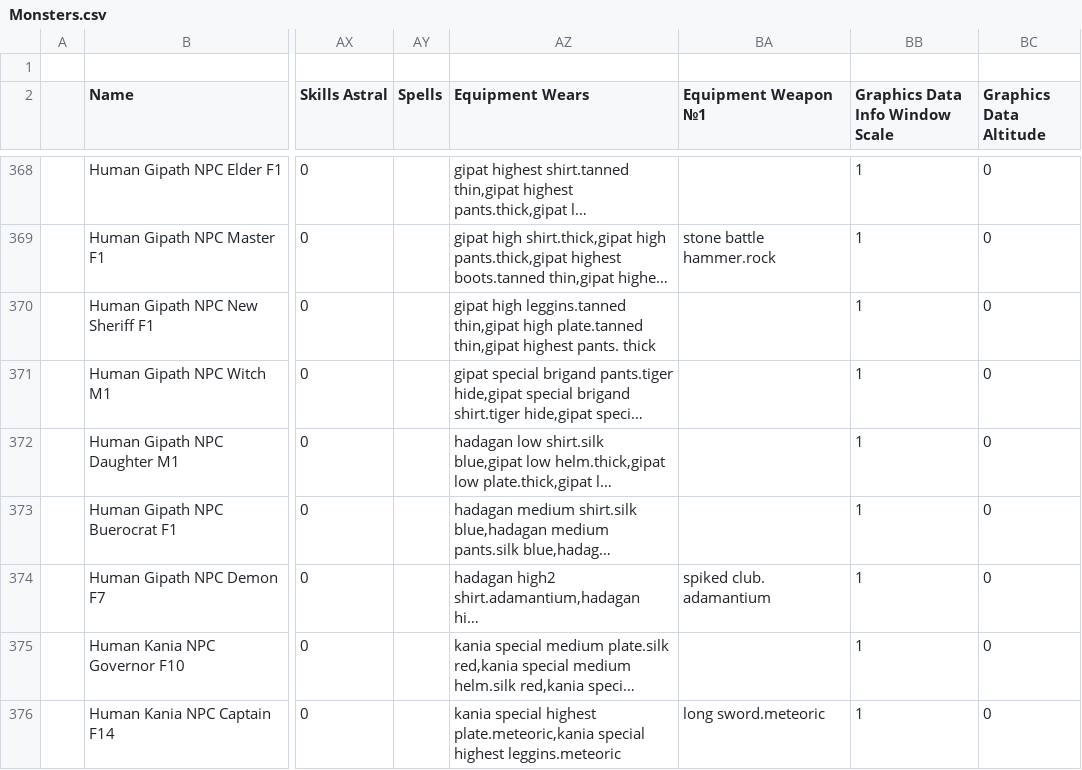
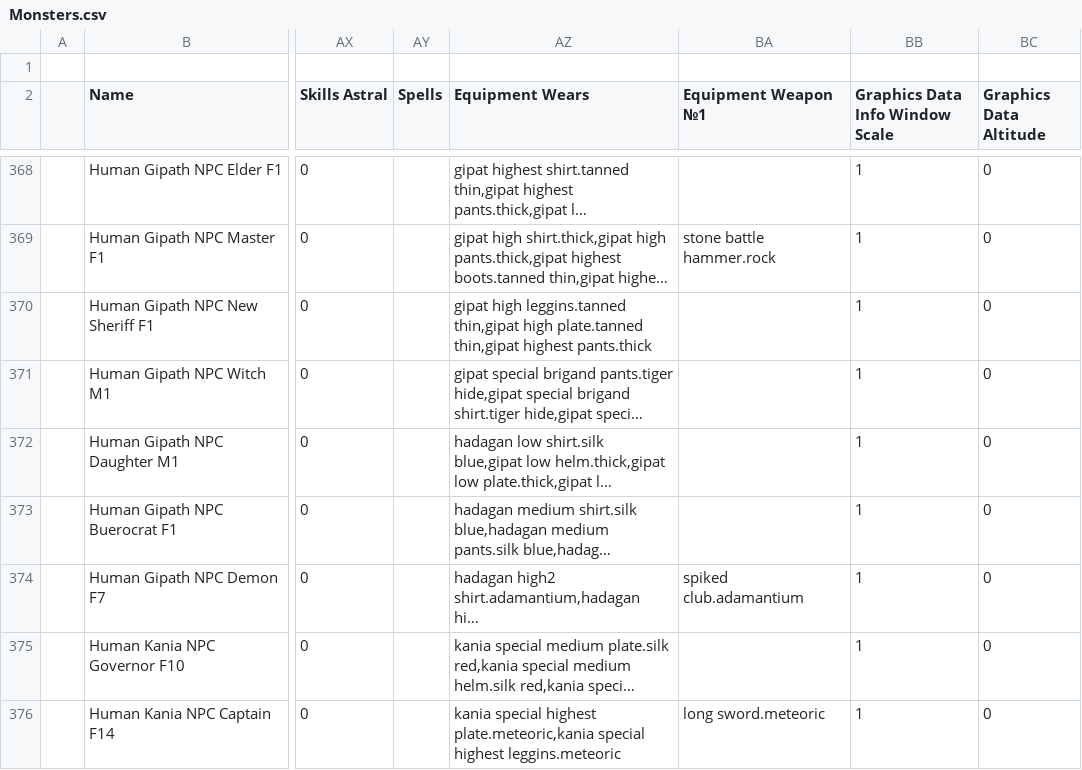
Before and after one commit to BGforgeNet/EItweaks, a CSV file: mod/res/database/csv/Monsters.csv, drawn as a sheet; only a part is shown, gaps mark what is left out; long unchanged cells end in …; the diff names each change by its address in the sheet, - before the commit and + after, or states it on an @@ line.

Commit message:
No space after the dot in the equipment of the new sheriff, the demon and a Hadagan fighter; the game trimmed it

```diff
--- a/mod/res/database/csv/Monsters.csv
+++ b/mod/res/database/csv/Monsters.csv
-AZ370 (Equipment Wears): …thin,gipat highest pants. thick
+AZ370 (Equipment Wears): …thin,gipat highest pants.thick
-BA374 (Equipment Weapon №1): spiked club. adamantium
+BA374 (Equipment Weapon №1): spiked club.adamantium
```
Also changed, not shown: mod/res/databaselmp/csv/Monsters.csv.
